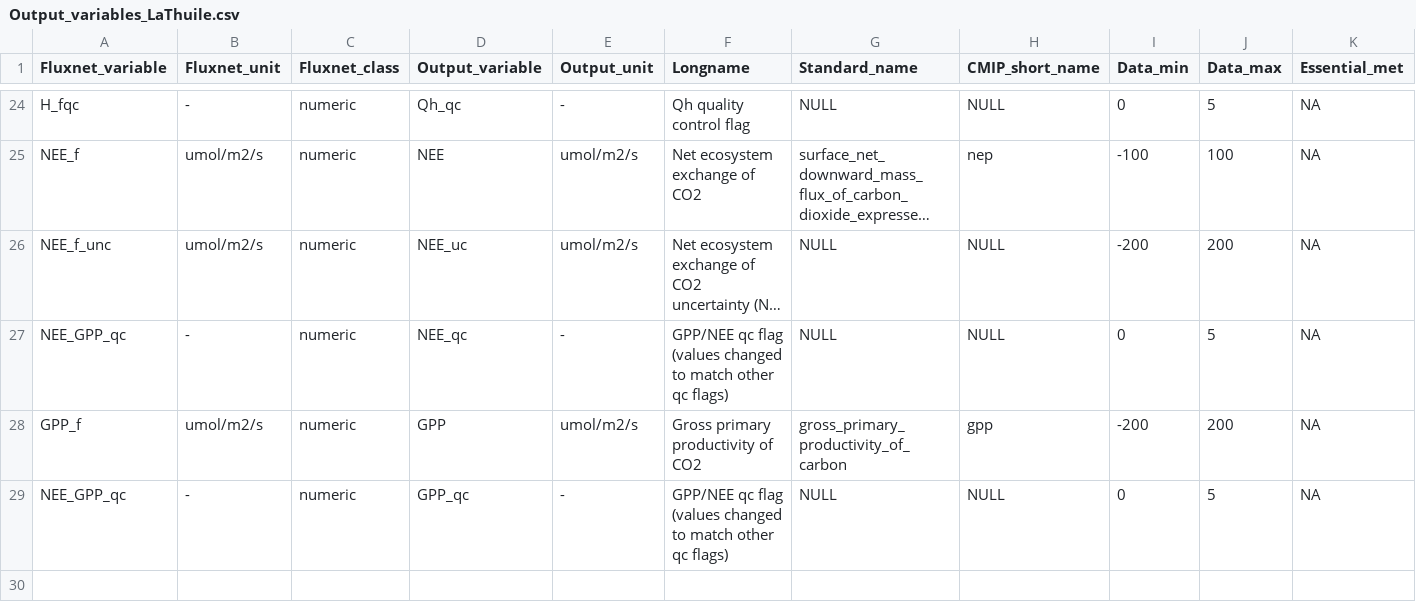
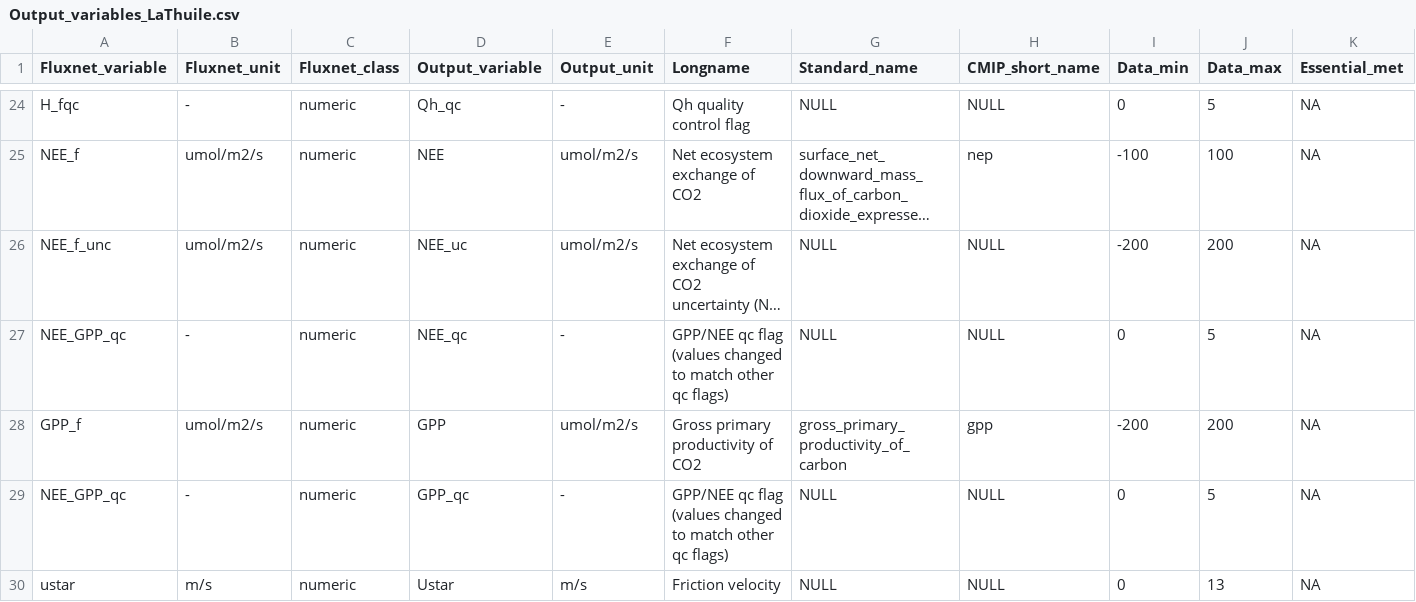
Before and after one commit to aukkola/FluxnetLSM, a CSV file: data/Output_variables_LaThuile.csv, drawn as a sheet; only a part is shown, gaps mark what is left out; long unchanged cells end in …; rows hold the shown columns only; the diff names each change by its address in the sheet, - before the commit and + after, or states it on an @@ line.

```diff
--- a/data/Output_variables_LaThuile.csv
+++ b/data/Output_variables_LaThuile.csv
+row 30: ustar | m/s | numeric | Ustar | m/s | Friction velocity | NULL | NULL | 0 | 13 | NA
```
Also changed, not shown: data/Output_variables_FLUXNET2015_FULLSET.csv, data/Output_variables_FLUXNET2015_SUBSET.csv, 1 other file.
